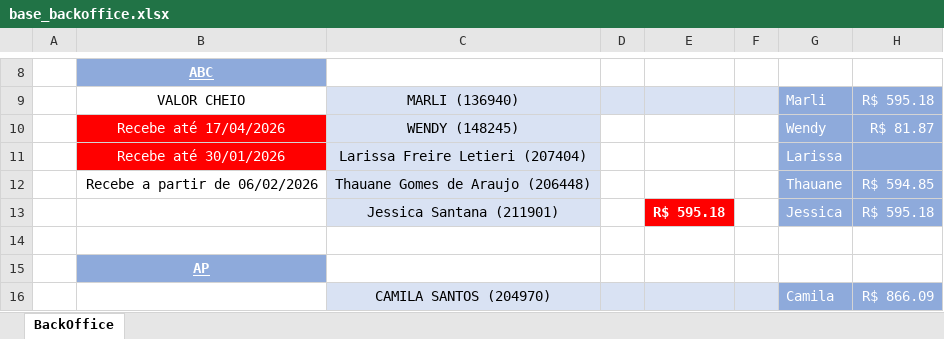
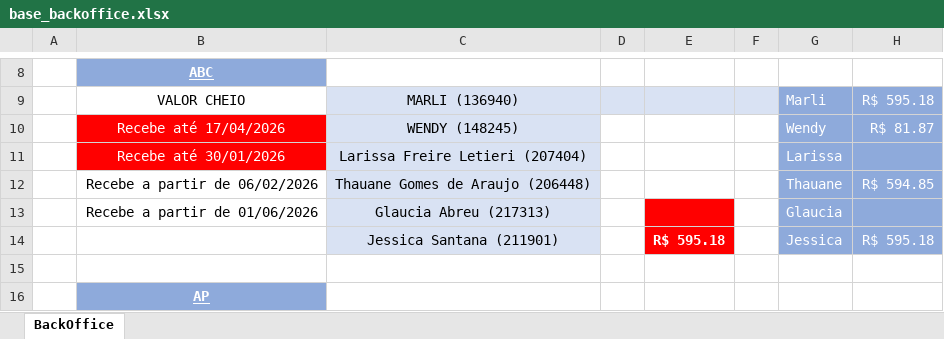
Before and after one commit to hellanysouza-ai/backoffice-affinity, an Excel workbook: base_backoffice.xlsx, sheet BackOffice, drawn as a sheet; only a part is shown, gaps mark what is left out; the shorter side is filled out with more unchanged rows; values as stored, in another font and other column widths than the file's, no borders; charts and pictures not drawn; the diff names each change by its address in the sheet, - before the commit and + after, or states it on an @@ line.

Commit message:
Add files via upload

```diff
--- a/base_backoffice.xlsx (sheet BackOffice)
+++ b/base_backoffice.xlsx (sheet BackOffice)
+row 13:  | Recebe a partir de 01/06/2026 | Glaucia Abreu (217313) |  |  |  | Glaucia
```
